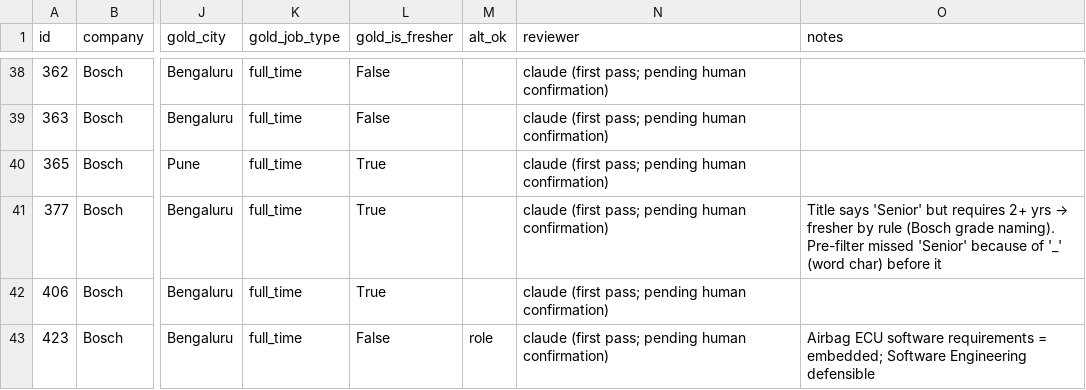
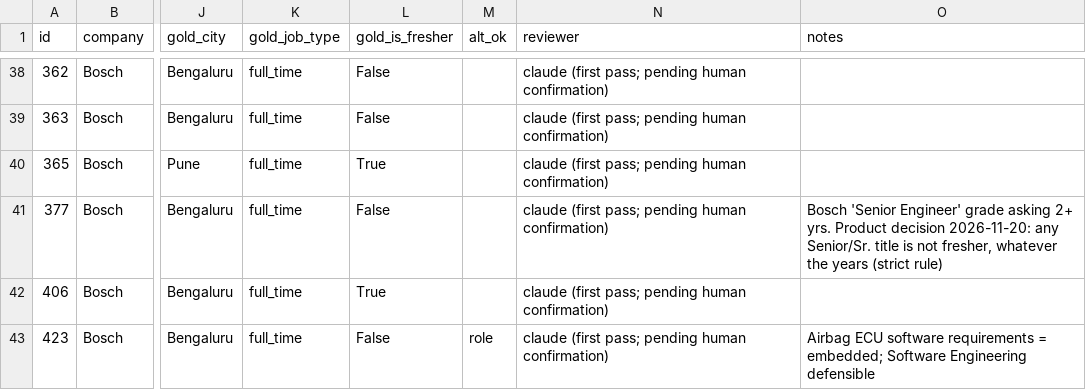
Before and after one commit to troyboy95/beep-tracker, a CSV file: eval/labels.csv, drawn as a sheet; only a part is shown, gaps mark what is left out; the diff names each change by its address in the sheet, - before the commit and + after, or states it on an @@ line.

Commit message:
update: Stricter tagging for Senior roles, city resolver

```diff
--- a/eval/labels.csv
+++ b/eval/labels.csv
-L41 (gold_is_fresher): True
+L41 (gold_is_fresher): False
@@ O41 (notes): Title says 'Senior' but requires 2+ yrs → fresher by rule (Bosch grade naming). Pre-filter missed 'Senior' because of '_' (word char) before it → Bosch 'Senior Engineer' grade asking 2+ yrs. Product decision 2026-11-20: any Senior/Sr. title is not fresher, whatever the years (strict rule) @@
```
Also changed, not shown: 11 other files.
